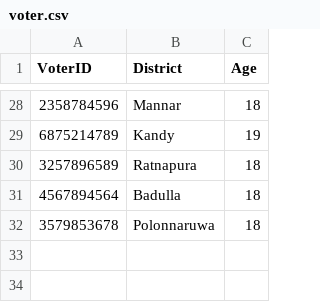
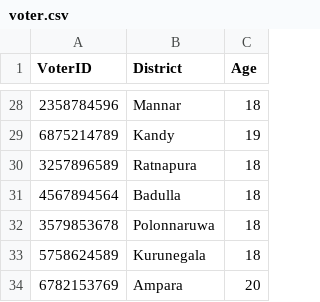
Before and after one commit to methasha20250805/VoterManagementSystem, a CSV file: voter.csv, drawn as a sheet; only a part is shown, gaps mark what is left out; the diff names each change by its address in the sheet, - before the commit and + after, or states it on an @@ line.

Commit message:
adding voters

```diff
--- a/voter.csv
+++ b/voter.csv
+row 33: 5758624589 | Kurunegala | 18
+row 34: 6782153769 | Ampara | 20
```
